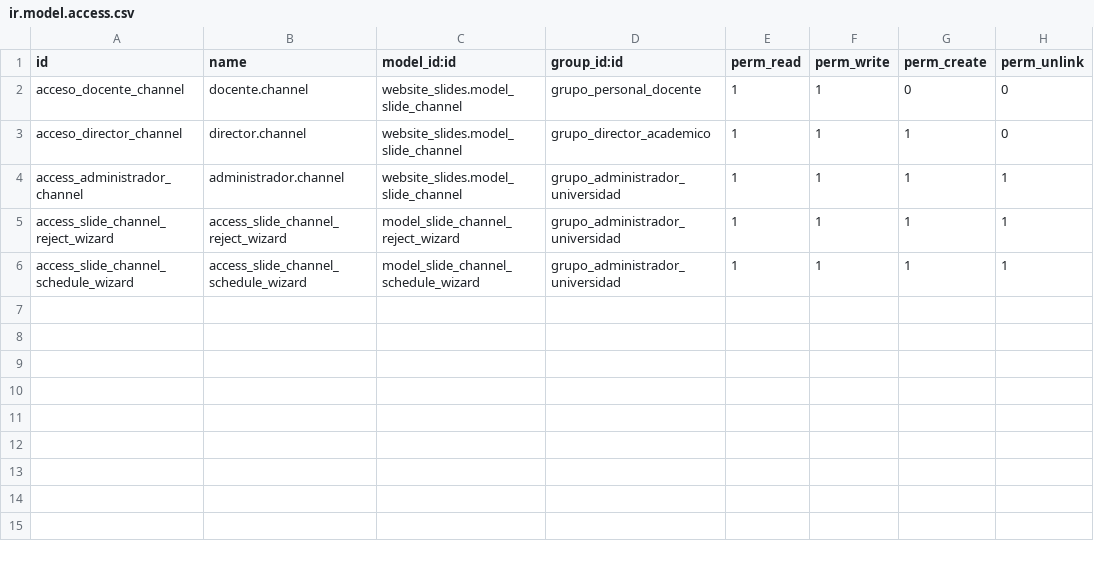
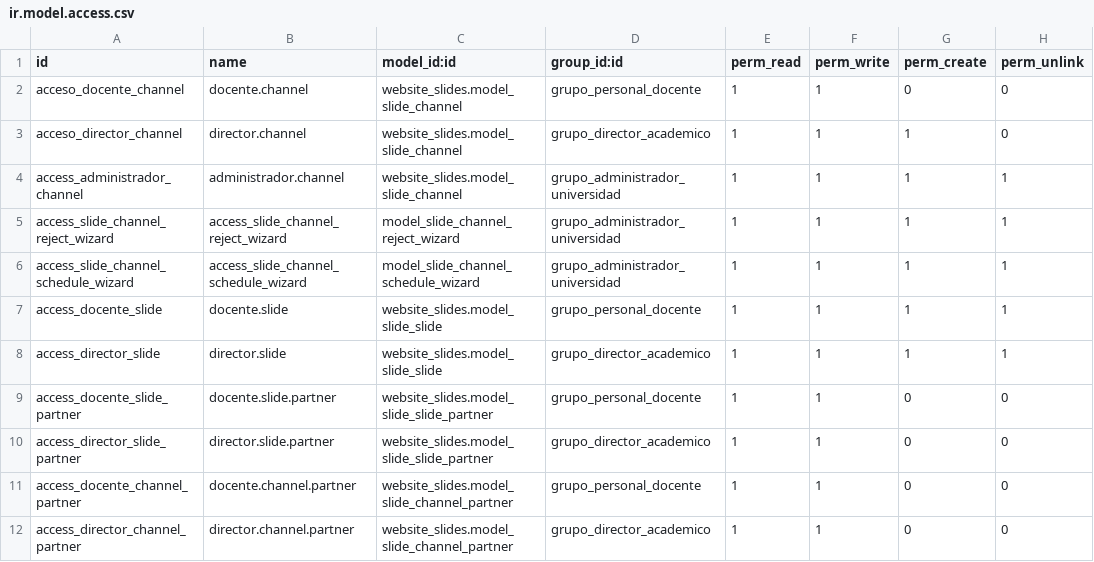
Before and after one commit to PedroPereiraVaz/elearning_universidad, a CSV file: security/ir.model.access.csv, drawn as a sheet; the diff names each change by its address in the sheet, - before the commit and + after, or states it on an @@ line.

```diff
--- a/security/ir.model.access.csv
+++ b/security/ir.model.access.csv
+row 7: access_docente_slide | docente.slide | website_slides.model_slide_slide | grupo_personal_docente | 1 | 1 | 1 | 1
+row 8: access_director_slide | director.slide | website_slides.model_slide_slide | grupo_director_academico | 1 | 1 | 1 | 1
+row 9: access_docente_slide_partner | docente.slide.partner | website_slides.model_slide_slide_partner | grupo_personal_docente | 1 | 1 | 0 | 0
+row 10: access_director_slide_partner | director.slide.partner | website_slides.model_slide_slide_partner | grupo_director_academico | 1 | 1 | 0 | 0
+row 11: access_docente_channel_partner | docente.channel.partner | website_slides.model_slide_channel_partner | grupo_personal_docente | 1 | 1 | 0 | 0
+row 12: access_director_channel_partner | director.channel.partner | website_slides.model_slide_channel_partner | grupo_director_academico | 1 | 1 | 0 | 0
```
Also changed, not shown: 17 other files.
